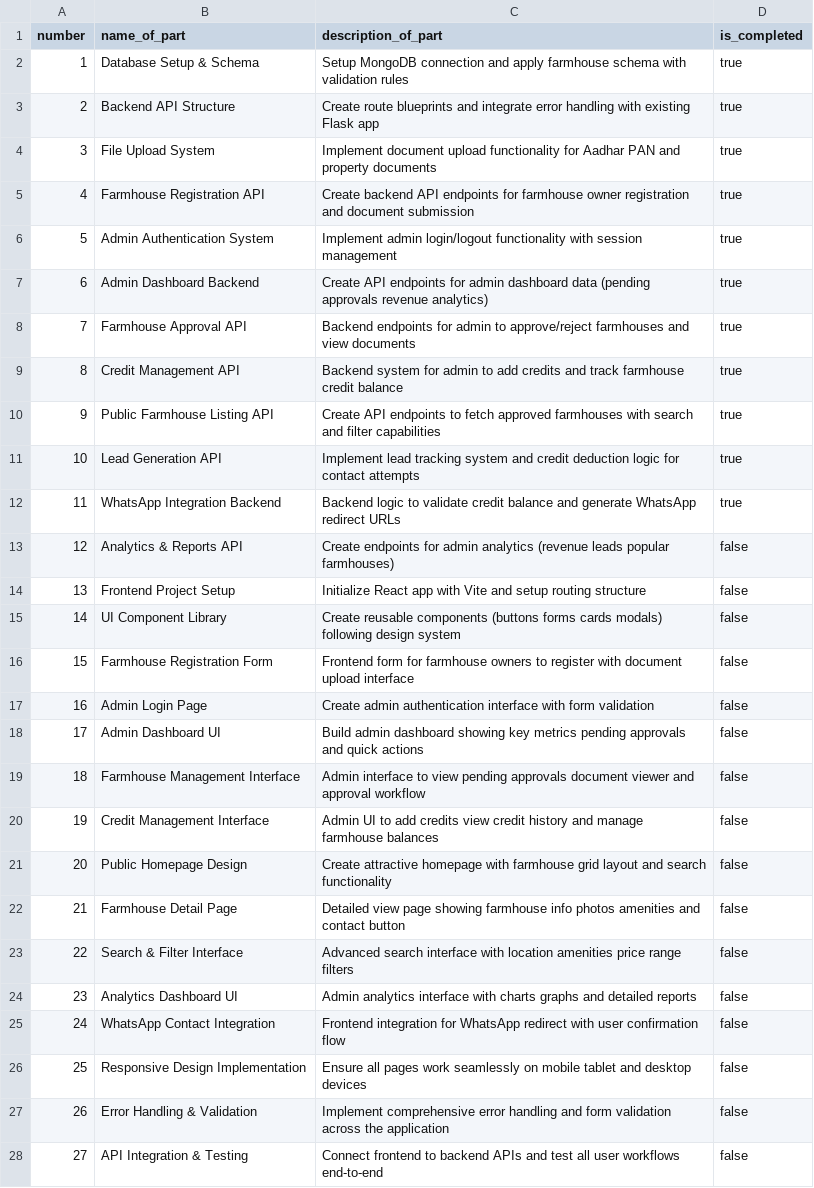
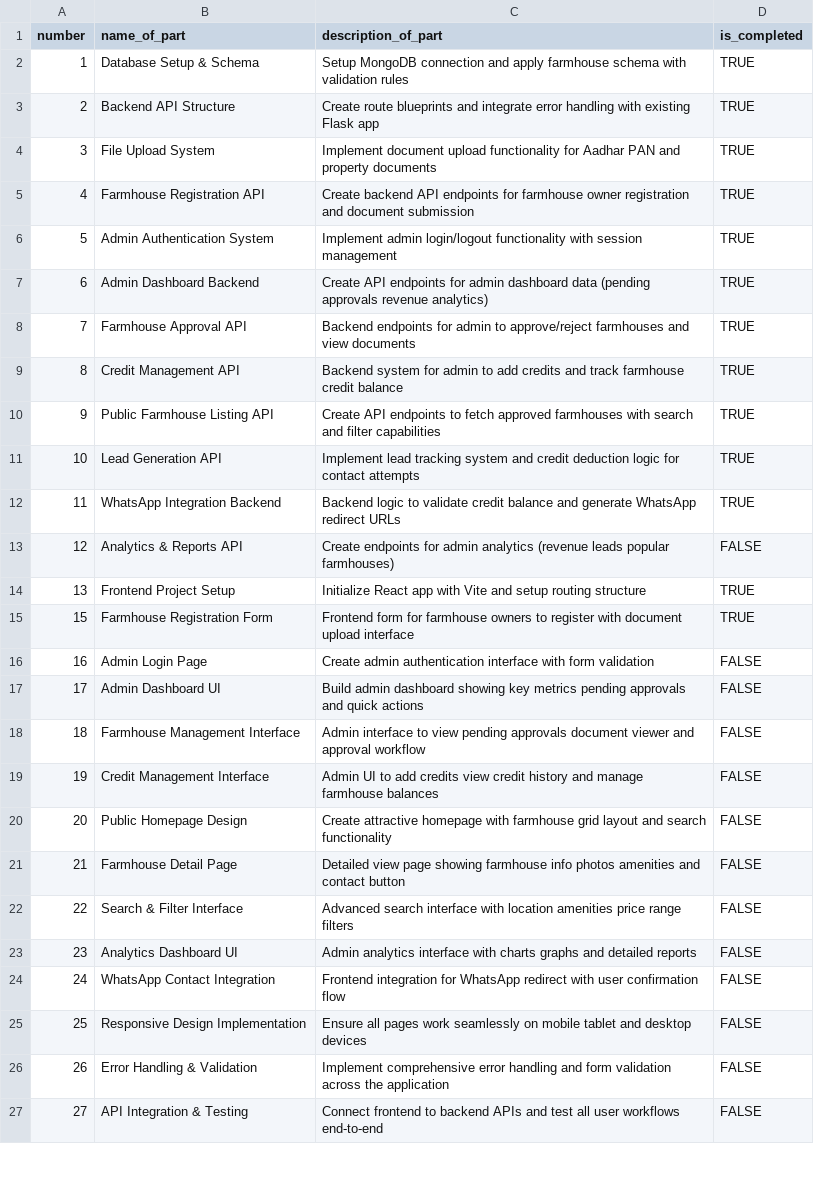
Before and after one commit to searchmystay/farmhose_bnb, a CSV file: project_plan.csv, drawn as a sheet; only a part is shown; the diff covers the shown part only.

```diff
--- a/project_plan.csv
+++ b/project_plan.csv
@@ -1,28 +1,27 @@
 number,name_of_part,description_of_part,is_completed
-1,Database Setup & Schema,Setup MongoDB connection and apply farmhouse schema with validation rules,true
-2,Backend API Structure,Create route blueprints and integrate error handling with existing Flask app,true
-3,File Upload System,Implement document upload functionality for Aadhar PAN and property documents,true
-4,Farmhouse Registration API,Create backend API endpoints for farmhouse owner registration and document submission,true
-5,Admin Authentication System,Implement admin login/logout functionality with session management,true
-6,Admin Dashboard Backend,Create API endpoints for admin dashboard data (pending approvals revenue analytics),true
-7,Farmhouse Approval API,Backend endpoints for admin to approve/reject farmhouses and view documents,true
-8,Credit Management API,Backend system for admin to add credits and track farmhouse credit balance,true
-9,Public Farmhouse Listing API,Create API endpoints to fetch approved farmhouses with search and filter capabilities,true
-10,Lead Generation API,Implement lead tracking system and credit deduction logic for contact attempts,true
-11,WhatsApp Integration Backend,Backend logic to validate credit balance and generate WhatsApp redirect URLs,true
-12,Analytics & Reports API,Create endpoints for admin analytics (revenue leads popular farmhouses),false
-13,Frontend Project Setup,Initialize React app with Vite and setup routing structure,false
-14,UI Component Library,Create reusable components (buttons forms cards modals) following design system,false
-15,Farmhouse Registration Form,Frontend form for farmhouse owners to register with document upload interface,false
-16,Admin Login Page,Create admin authentication interface with form validation,false
-17,Admin Dashboard UI,Build admin dashboard showing key metrics pending approvals and quick actions,false
-18,Farmhouse Management Interface,Admin interface to view pending approvals document viewer and approval workflow,false
-19,Credit Management Interface,Admin UI to add credits view credit history and manage farmhouse balances,false
-20,Public Homepage Design,Create attractive homepage with farmhouse grid layout and search functionality,false
-21,Farmhouse Detail Page,Detailed view page showing farmhouse info photos amenities and contact button,false
-22,Search & Filter Interface,Advanced search interface with location amenities price range filters,false
-23,Analytics Dashboard UI,Admin analytics interface with charts graphs and detailed reports,false
-24,WhatsApp Contact Integration,Frontend integration for WhatsApp redirect with user confirmation flow,false
-25,Responsive Design Implementation,Ensure all pages work seamlessly on mobile tablet and desktop devices,false
-26,Error Handling & Validation,Implement comprehensive error handling and form validation across the application,false
-27,API Integration & Testing,Connect frontend to backend APIs and test all user workflows end-to-end,false
+1,Database Setup & Schema,Setup MongoDB connection and apply farmhouse schema with validation rules,TRUE
+2,Backend API Structure,Create route blueprints and integrate error handling with existing Flask app,TRUE
+3,File Upload System,Implement document upload functionality for Aadhar PAN and property documents,TRUE
+4,Farmhouse Registration API,Create backend API endpoints for farmhouse owner registration and document submission,TRUE
+5,Admin Authentication System,Implement admin login/logout functionality with session management,TRUE
+6,Admin Dashboard Backend,Create API endpoints for admin dashboard data (pending approvals revenue analytics),TRUE
+7,Farmhouse Approval API,Backend endpoints for admin to approve/reject farmhouses and view documents,TRUE
+8,Credit Management API,Backend system for admin to add credits and track farmhouse credit balance,TRUE
+9,Public Farmhouse Listing API,Create API endpoints to fetch approved farmhouses with search and filter capabilities,TRUE
+10,Lead Generation API,Implement lead tracking system and credit deduction logic for contact attempts,TRUE
+11,WhatsApp Integration Backend,Backend logic to validate credit balance and generate WhatsApp redirect URLs,TRUE
+12,Analytics & Reports API,Create endpoints for admin analytics (revenue leads popular farmhouses),FALSE
+13,Frontend Project Setup,Initialize React app with Vite and setup routing structure,TRUE
+15,Farmhouse Registration Form,Frontend form for farmhouse owners to register with document upload interface,TRUE
+16,Admin Login Page,Create admin authentication interface with form validation,FALSE
+17,Admin Dashboard UI,Build admin dashboard showing key metrics pending approvals and quick actions,FALSE
+18,Farmhouse Management Interface,Admin interface to view pending approvals document viewer and approval workflow,FALSE
+19,Credit Management Interface,Admin UI to add credits view credit history and manage farmhouse balances,FALSE
+20,Public Homepage Design,Create attractive homepage with farmhouse grid layout and search functionality,FALSE
+21,Farmhouse Detail Page,Detailed view page showing farmhouse info photos amenities and contact button,FALSE
+22,Search & Filter Interface,Advanced search interface with location amenities price range filters,FALSE
+23,Analytics Dashboard UI,Admin analytics interface with charts graphs and detailed reports,FALSE
+24,WhatsApp Contact Integration,Frontend integration for WhatsApp redirect with user confirmation flow,FALSE
+25,Responsive Design Implementation,Ensure all pages work seamlessly on mobile tablet and desktop devices,FALSE
+26,Error Handling & Validation,Implement comprehensive error handling and form validation across the application,FALSE
+27,API Integration & Testing,Connect frontend to backend APIs and test all user workflows end-to-end,FALSE
```
Also changed, not shown: 3 edited cells elsewhere in this file, 4 other files.
